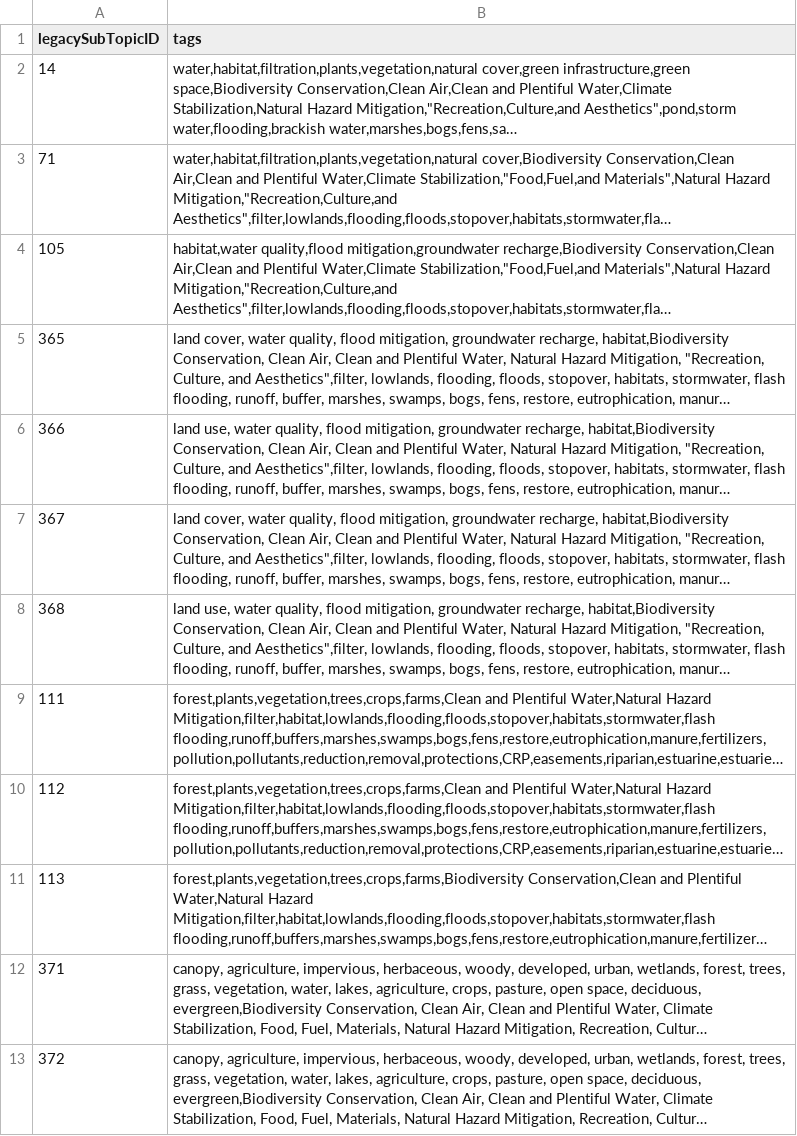
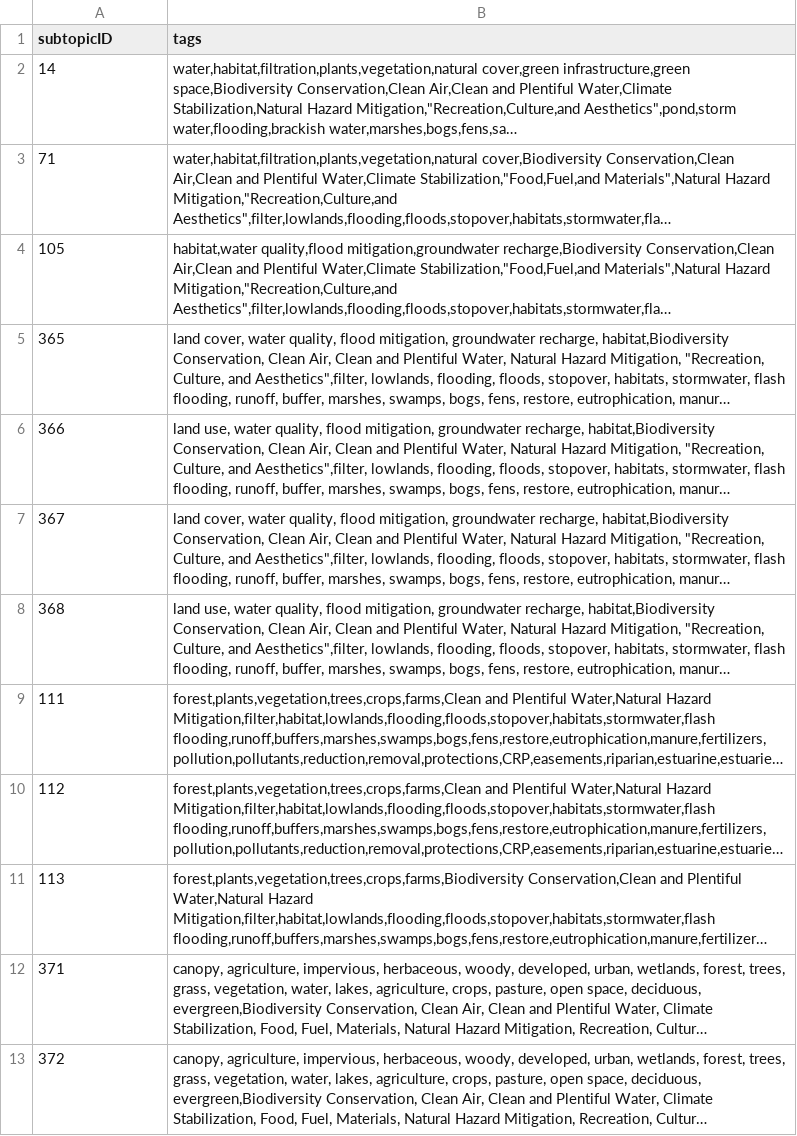
Before and after one commit to USEPA/EnviroAtlas_DB, a CSV file: changes/local/46-Remove_permafrost_tags/legacySubtopics-update.csv, drawn as a sheet; long unchanged cells end in …; the diff names each change by its address in the sheet, - before the commit and + after, or states it on an @@ line.

Commit message:
Correct column name from legacySubtopicID to subtopicID.

```diff
--- a/changes/local/46-Remove_permafrost_tags/legacySubtopics-update.csv
+++ b/changes/local/46-Remove_permafrost_tags/legacySubtopics-update.csv
-A1: legacySubTopicID
+A1: subtopicID
```
